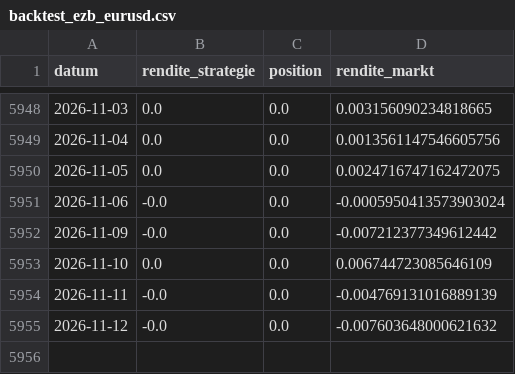
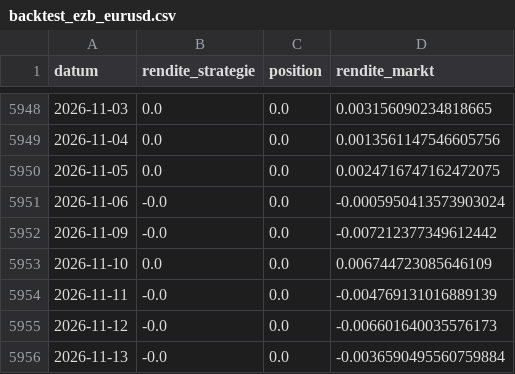
Before and after one commit to Darios-CK/quant-assistance, a CSV file: reports/auto/backtest_ezb_eurusd.csv, drawn as a sheet; only a part is shown, gaps mark what is left out.

```diff
--- a/reports/auto/backtest_ezb_eurusd.csv
+++ b/reports/auto/backtest_ezb_eurusd.csv
@@ -5954,2 +5954,3 @@ datum,rendite_strategie,position,rendite_markt
 2026-11-11,-0.0,0.0,-0.004769131016889139
-2026-11-12,-0.0,0.0,-0.007603648000621632
+2026-11-12,-0.0,0.0,-0.006601640035576173
+2026-11-13,-0.0,0.0,-0.0036590495560759884
```
Also changed, not shown: reports/auto/backtest_trend_dax.csv, reports/auto/earnings_dax.csv, 19 other files.
